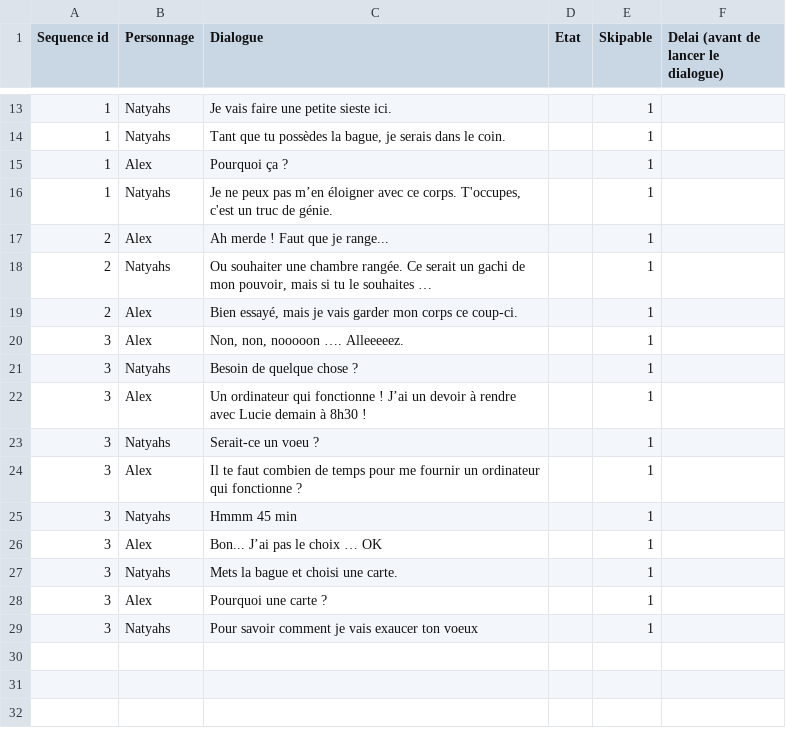
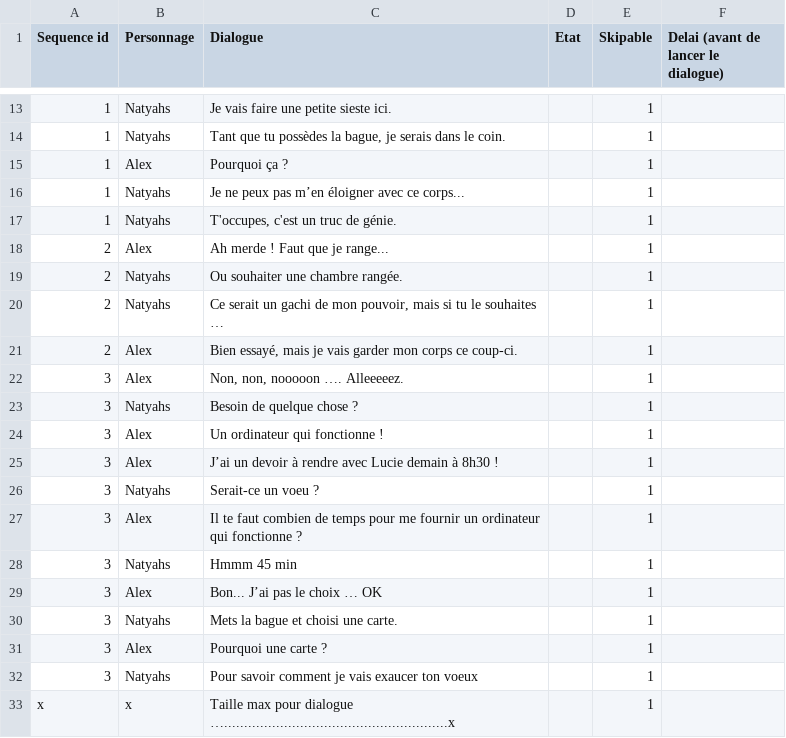
Before and after one commit to AlabamaBen/narrative_unity, a CSV file: Assets/Resources/dialogues - Copy.csv, drawn as a sheet; only a part is shown, gaps mark what is left out; addresses are those after the commit; the diff names each change by its address in the sheet, - before the commit and + after, or states it on an @@ line.

Commit message:
Ended dialogue, need to do minigame cleaning

```diff
--- a/Assets/Resources/dialogues - Copy.csv
+++ b/Assets/Resources/dialogues - Copy.csv
-C16 (Dialogue): …avec ce corps. T'occupes, c'est un truc de génie.
+C16 (Dialogue): …avec ce corps...
+row 17: 1 | Natyahs | T'occupes, c'est un truc de génie. |  | 1
+row 19: 2 | Natyahs | Ou souhaiter une chambre rangée. |  | 1
-C20 (Dialogue): Ou souhaiter une chambre rangée. Ce serait…
+C20 (Dialogue): Ce serait…
+row 24: 3 | Alex | Un ordinateur qui fonctionne ! |  | 1
-C25 (Dialogue): Un ordinateur qui fonctionne ! J’ai un…
+C25 (Dialogue): J’ai un…
+row 33: x | x | Taille max pour dialogue …........................................................x |  | 1
```
Also changed, not shown: Assets/Resources/dialogues.csv, 7 other files.
